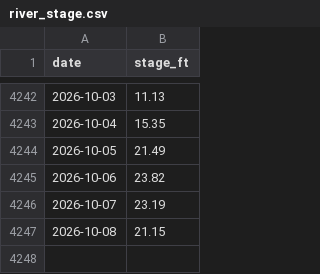
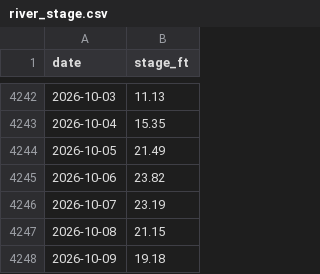
Before and after one commit to datuoniao/usda-soy-dashboard, a CSV file: data/river_stage.csv, drawn as a sheet; only a part is shown, gaps mark what is left out.

```diff
--- a/data/river_stage.csv
+++ b/data/river_stage.csv
@@ -4247 +4247,2 @@
 2026-10-08,21.15
+2026-10-09,19.18
```
Also changed, not shown: data/export_sales.csv, data/psd_balance.csv, 1 other file.
